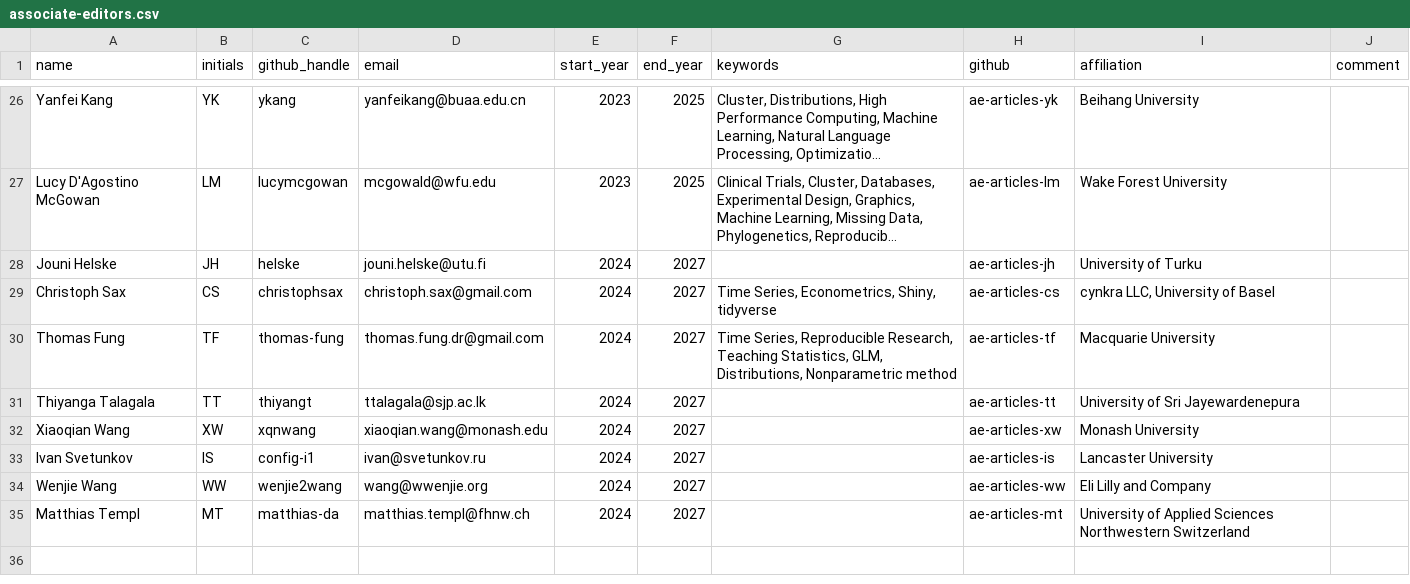
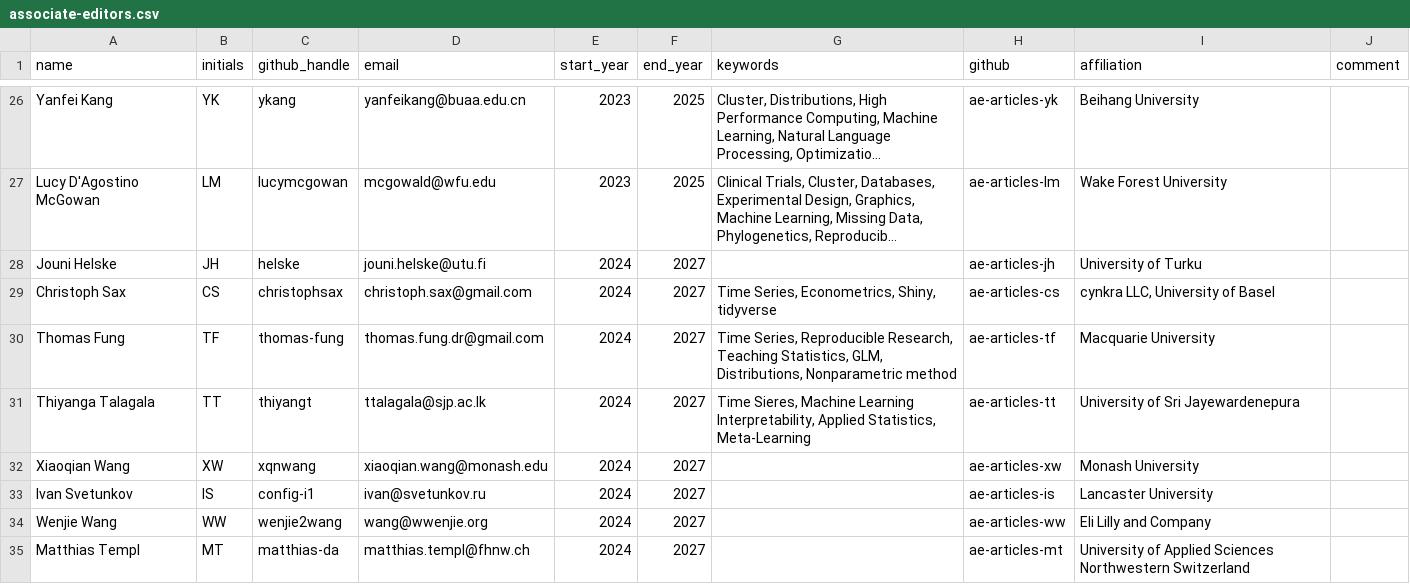
Before and after one commit to rjournal/rj, a CSV file: inst/associate-editors.csv, drawn as a sheet; only a part is shown, gaps mark what is left out; long unchanged cells end in ….

Commit message:
added interests of Thiyanga

```diff
--- a/inst/associate-editors.csv
+++ b/inst/associate-editors.csv
@@ -30,3 +30,3 @@ Christoph Sax,CS,christophsax,christoph.sax@gmail.com,2024,2027,"Time Series, Ec
 Thomas Fung,TF,thomas-fung,thomas.fung.dr@gmail.com,2024,2027,"Time Series, Reproducible Research, Teaching Statistics, GLM, Distributions, Nonparametric method",ae-articles-tf,Macquarie University,
-Thiyanga Talagala,TT,thiyangt,ttalagala@sjp.ac.lk,2024,2027,,ae-articles-tt,University of Sri Jayewardenepura,
+Thiyanga Talagala,TT,thiyangt,ttalagala@sjp.ac.lk,2024,2027,"Time Sieres, Machine Learning Interpretability, Applied Statistics, Meta-Learning",ae-articles-tt,University of Sri Jayewardenepura,
 Xiaoqian Wang,XW,xqnwang,xiaoqian.wang@monash.edu,2024,2027,,ae-articles-xw,Monash University,
```
